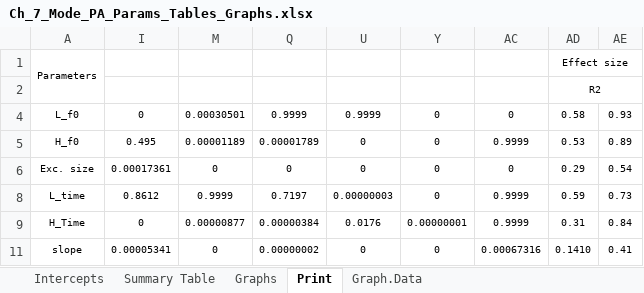
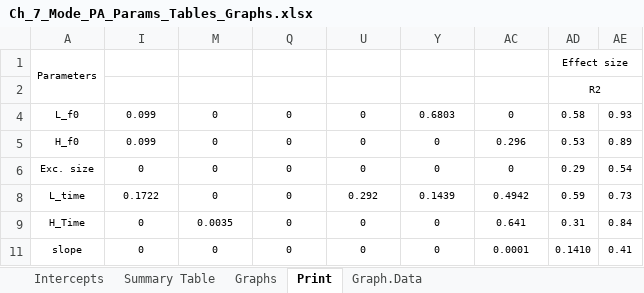
Before and after one commit to AERodgers/PhD, an Excel workbook: Ch_7_Sentence_Modes/output/Ch_7_Mode_PA_Params_Tables_Graphs.xlsx, sheet Print, drawn as a sheet; values as stored, in another font and other column widths than the file's, no borders; conditional formats not drawn; the diff names each change by its address in the sheet, - before the commit and + after, or states it on an @@ line.

```diff
--- a/Ch_7_Sentence_Modes/output/Ch_7_Mode_PA_Params_Tables_Graphs.xlsx (sheet Print)
+++ b/Ch_7_Sentence_Modes/output/Ch_7_Mode_PA_Params_Tables_Graphs.xlsx (sheet Print)
-I4: 0
+I4: 0.099
-M4: 0.00030501
+M4: 0
-Q4: 0.9999
+Q4: 0
-U4: 0.9999
+U4: 0
-Y4: 0
+Y4: 0.6803
-I5: 0.495
+I5: 0.099
-M5: 0.00001189
+M5: 0
-Q5: 0.00001789
+Q5: 0
-AC5: 0.9999
+AC5: 0.296
-I6: 0.00017361
+I6: 0
-I8: 0.8612
+I8: 0.1722
-M8: 0.9999
+M8: 0
-Q8: 0.7197
+Q8: 0
-U8: 0.00000003
+U8: 0.292
-Y8: 0
+Y8: 0.1439
-AC8: 0.9999
+AC8: 0.4942
-M9: 0.00000877
+M9: 0.0035
-Q9: 0.00000384
+Q9: 0
-U9: 0.0176
+U9: 0
-Y9: 0.00000001
+Y9: 0
-AC9: 0.9999
+AC9: 0.641
-I11: 0.00005341
+I11: 0
-Q11: 0.00000002
+Q11: 0
-AC11: 0.00067316
+AC11: 0.0001
```
Also changed, not shown: sheet Summary Table, sheet Intercepts, sheet Graph.Data, formulas that keep their value, hidden cells, charts or pictures, Ch_7_Sentence_Modes/output/Ch_7_Mode_Nuc_Params_Tables_Graphs.xlsx, 33 other files.
